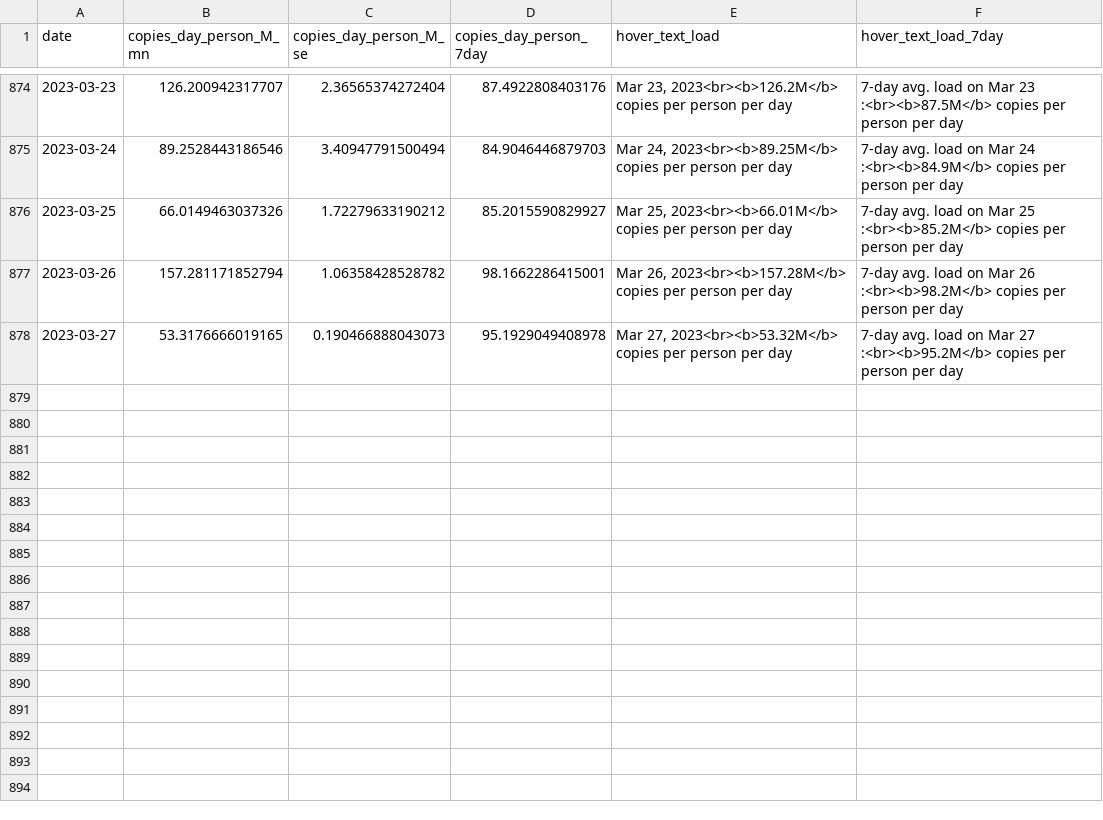
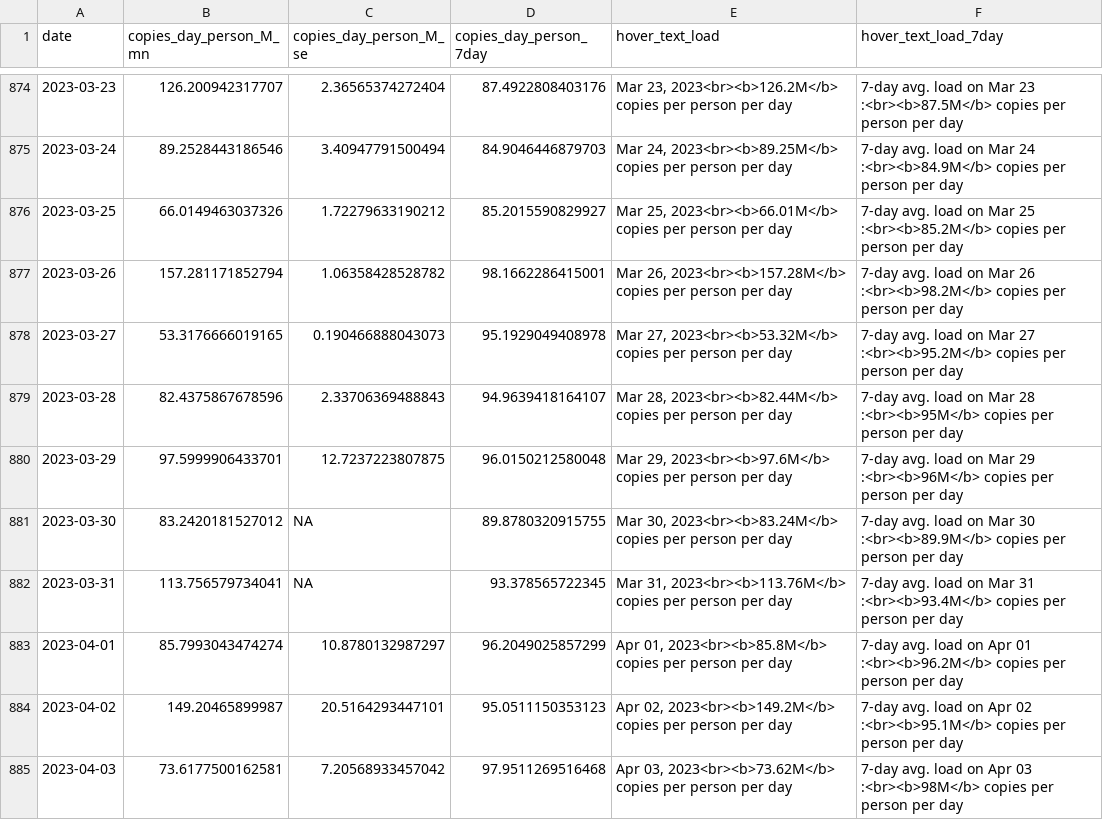
Before and after one commit to Metropolitan-Council/covid-poops, a CSV file: metc-wastewater-covid-monitor/data/clean_load_data.csv, drawn as a sheet; only a part is shown, gaps mark what is left out.

```diff
--- a/metc-wastewater-covid-monitor/data/clean_load_data.csv
+++ b/metc-wastewater-covid-monitor/data/clean_load_data.csv
@@ -878 +878,8 @@
 2023-03-27,53.3176666019165,0.190466888043073,95.1929049408978,"Mar 27, 2023<br><b>53.32M</b> copies per person per day","7-day avg. load on Mar 27 :<br><b>95.2M</b> copies per person per day"
+2023-03-28,82.4375867678596,2.33706369488843,94.9639418164107,"Mar 28, 2023<br><b>82.44M</b> copies per person per day","7-day avg. load on Mar 28 :<br><b>95M</b> copies per person per day"
+2023-03-29,97.5999906433701,12.7237223807875,96.0150212580048,"Mar 29, 2023<br><b>97.6M</b> copies per person per day","7-day avg. load on Mar 29 :<br><b>96M</b> copies per person per day"
+2023-03-30,83.2420181527012,NA,89.8780320915755,"Mar 30, 2023<br><b>83.24M</b> copies per person per day","7-day avg. load on Mar 30 :<br><b>89.9M</b> copies per person per day"
+2023-03-31,113.756579734041,NA,93.378565722345,"Mar 31, 2023<br><b>113.76M</b> copies per person per day","7-day avg. load on Mar 31 :<br><b>93.4M</b> copies per person per day"
+2023-04-01,85.7993043474274,10.8780132987297,96.2049025857299,"Apr 01, 2023<br><b>85.8M</b> copies per person per day","7-day avg. load on Apr 01 :<br><b>96.2M</b> copies per person per day"
+2023-04-02,149.20465899987,20.5164293447101,95.0511150353123,"Apr 02, 2023<br><b>149.2M</b> copies per person per day","7-day avg. load on Apr 02 :<br><b>95.1M</b> copies per person per day"
+2023-04-03,73.6177500162581,7.20568933457042,97.9511269516468,"Apr 03, 2023<br><b>73.62M</b> copies per person per day","7-day avg. load on Apr 03 :<br><b>98M</b> copies per person per day"
```
Also changed, not shown: data/case_data.csv, data/clean_load_data.csv, 26 other files.
